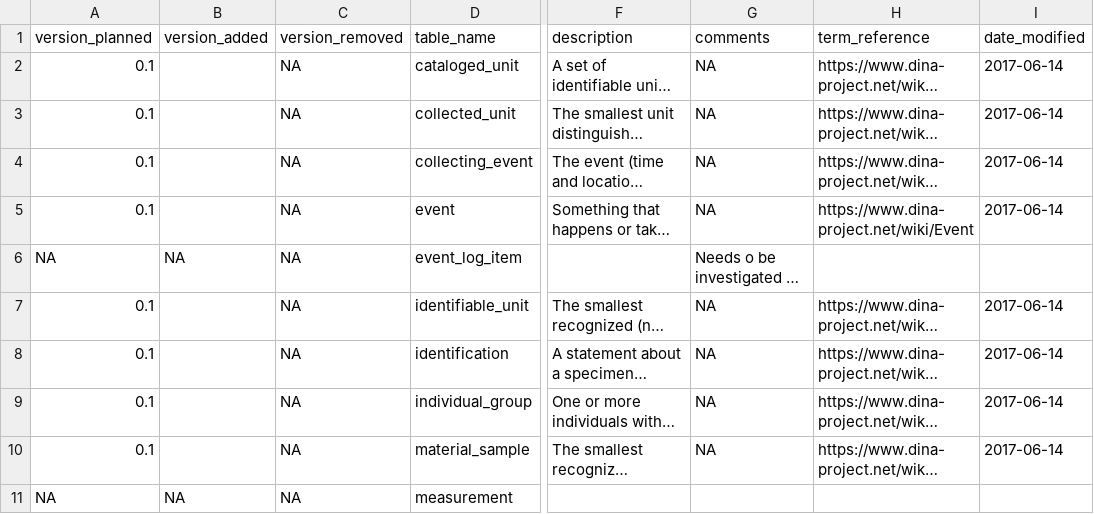
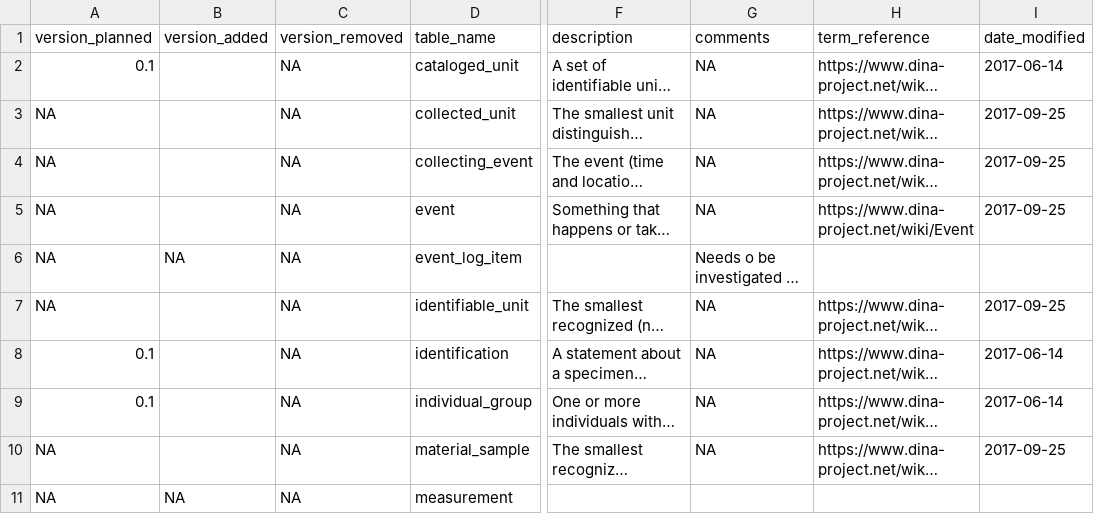
Before and after one commit to DINA-Web/dina-collections-data-model, a CSV file: dictionary/collections-dictionary-tables.csv, drawn as a sheet; only a part is shown, gaps mark what is left out; long unchanged cells end in …; the diff covers the shown part only; the diff names each change by its address in the sheet, - before the commit and + after, or states it on an @@ line.

Commit message:
Modify tables to include in the first version

```diff
--- a/dictionary/collections-dictionary-tables.csv
+++ b/dictionary/collections-dictionary-tables.csv
-A3:A5 (version_planned): 0.1
+A3:A5 (version_planned): NA
-I3:I5 (date_modified): 2017-06-14
+I3:I5 (date_modified): 2017-09-25
-A7 (version_planned): 0.1
+A7 (version_planned): NA
-I7 (date_modified): 2017-06-14
+I7 (date_modified): 2017-09-25
-A10 (version_planned): 0.1
+A10 (version_planned): NA
-I10 (date_modified): 2017-06-14
+I10 (date_modified): 2017-09-25
```
Also changed, not shown: 3 added rows and 8 edited cells elsewhere in this file.
